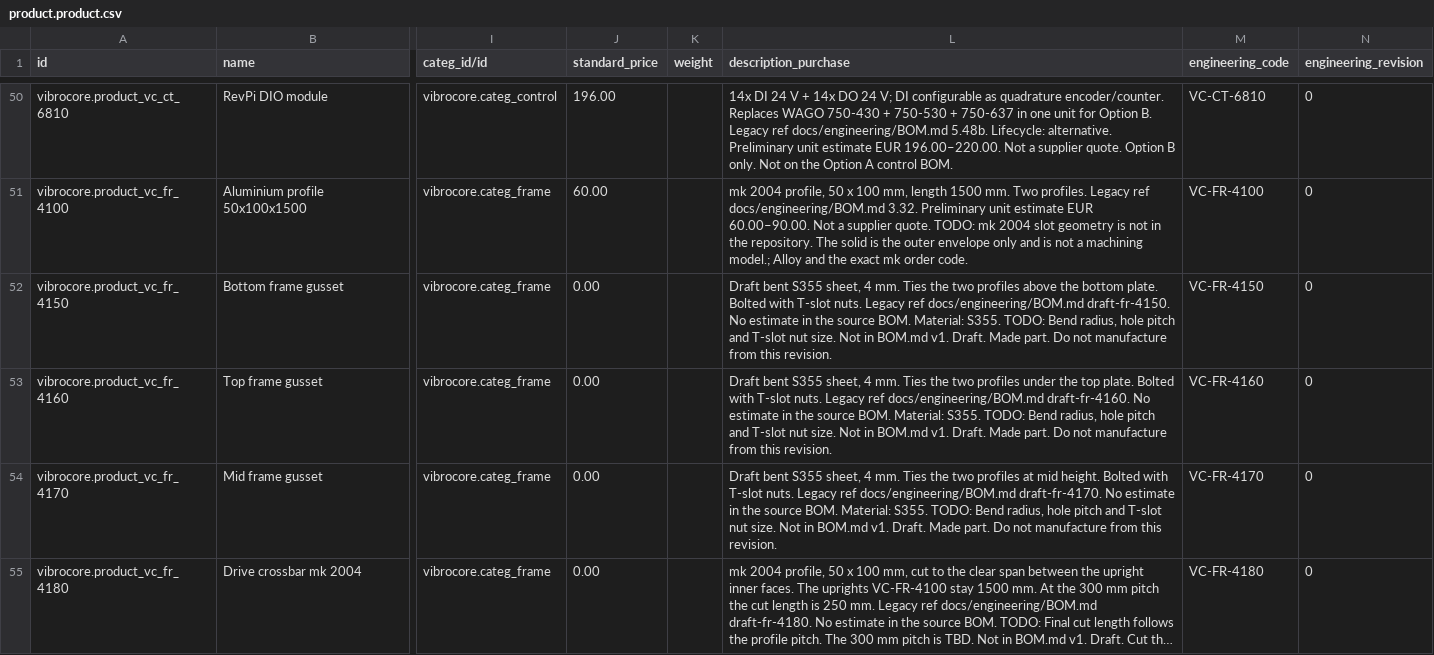
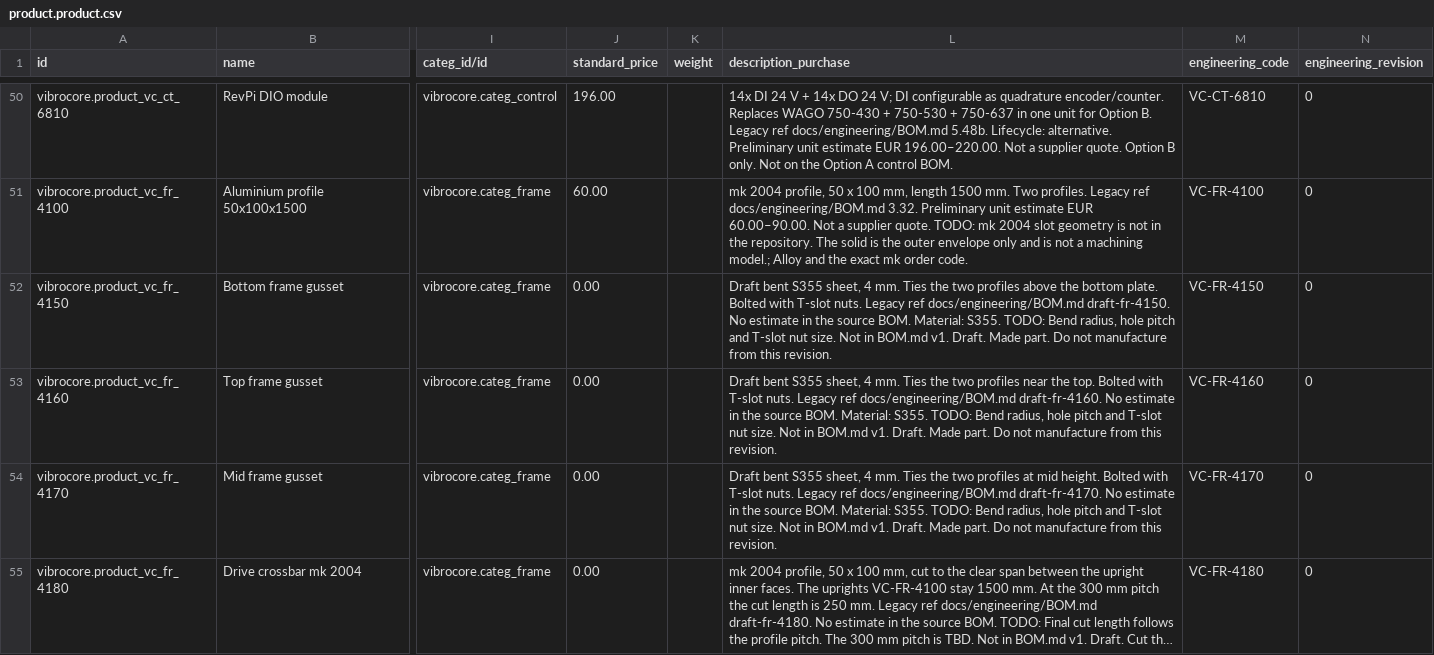
Before and after one commit to GROUNDUP-GmbH/vibrocore, a CSV file: cad/odoo/plm/product.product.csv, drawn as a sheet; only a part is shown, gaps mark what is left out; long unchanged cells end in …; the diff covers the shown part only; the diff names each change by its address in the sheet, - before the commit and + after, or states it on an @@ line.

```diff
--- a/cad/odoo/plm/product.product.csv
+++ b/cad/odoo/plm/product.product.csv
-L53 (description_purchase): …two profiles under the top plate. Bolted with…
+L53 (description_purchase): …two profiles near the top. Bolted with…
```
Also changed, not shown: 2 added rows and 5 edited cells elsewhere in this file, cad/odoo/mrp/mrp.bom.line.csv, cad/odoo/mrp/product.product.csv, 17 other files.
